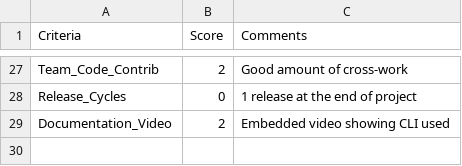
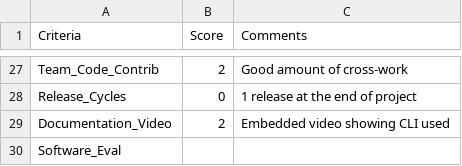
Before and after one commit to greyfiles/CSC510-Projects, a CSV file: proj1/Scores/Git_Simplified.csv, drawn as a sheet; only a part is shown, gaps mark what is left out.

Commit message:
add software eval section to GITS

```diff
--- a/proj1/Scores/Git_Simplified.csv
+++ b/proj1/Scores/Git_Simplified.csv
@@ -29 +29,2 @@ Release_Cycles,0, 1 release at the end of project
 Documentation_Video,2, Embedded video showing CLI used
+Software_Eval,,
```
